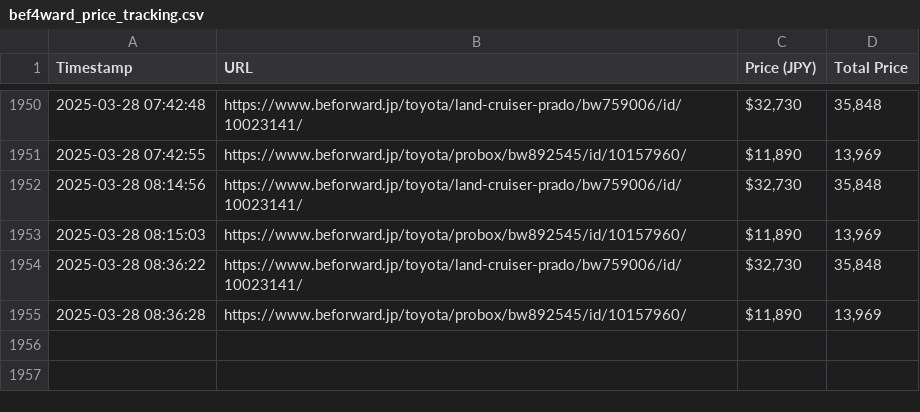
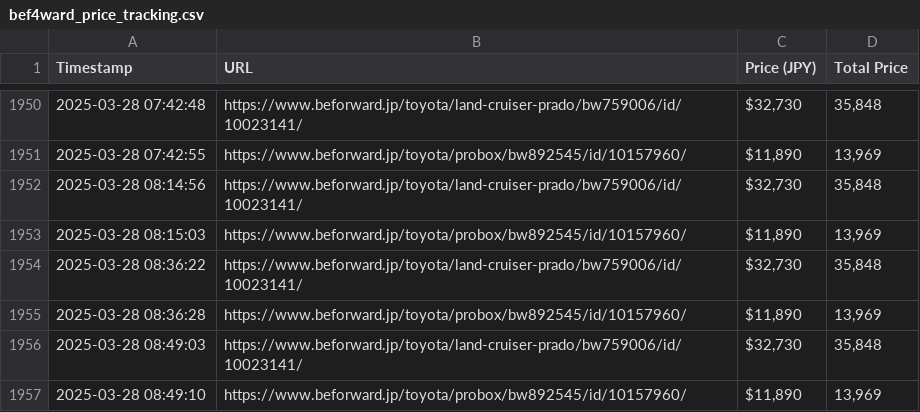
Before and after one commit to syahra712/AuctionAnalysis, a CSV file: bef4ward_price_tracking.csv, drawn as a sheet; only a part is shown, gaps mark what is left out; the diff names each change by its address in the sheet, - before the commit and + after, or states it on an @@ line.

```diff
--- a/bef4ward_price_tracking.csv
+++ b/bef4ward_price_tracking.csv
+row 1956: 2025-03-28 08:49:03 | https://www.beforward.jp/toyota/land-cruiser-prado/bw759006/id/10023141/ | $32,730 | 35,848
+row 1957: 2025-03-28 08:49:10 | https://www.beforward.jp/toyota/probox/bw892545/id/10157960/ | $11,890 | 13,969
```
